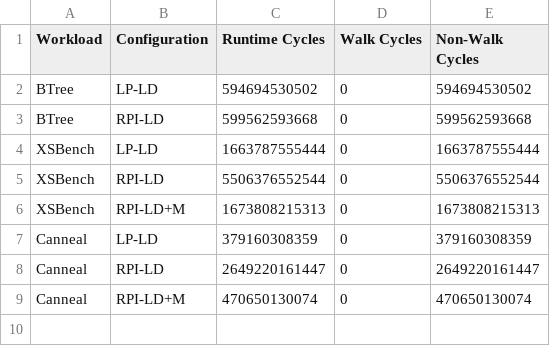
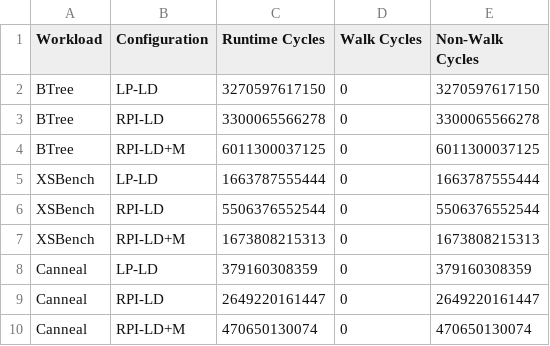
Before and after one commit to demotools/result, a CSV file: evaluation/measured/common_absolute.csv, drawn as a sheet.

```diff
--- a/evaluation/measured/common_absolute.csv
+++ b/evaluation/measured/common_absolute.csv
@@ -1,4 +1,5 @@
 Workload	Configuration	Runtime Cycles	Walk Cycles	Non-Walk Cycles
-BTree	LP-LD	594694530502	0	594694530502
-BTree	RPI-LD	599562593668	0	599562593668
+BTree	LP-LD	3270597617150	0	3270597617150
+BTree	RPI-LD	3300065566278	0	3300065566278
+BTree	RPI-LD+M	6011300037125	0	6011300037125
 XSBench	LP-LD	1663787555444	0	1663787555444
```
Also changed, not shown: evaluation/measured/common_normalized.csv, evaluation/measured/figure10/figure10a_absolute.csv, 11 other files.
